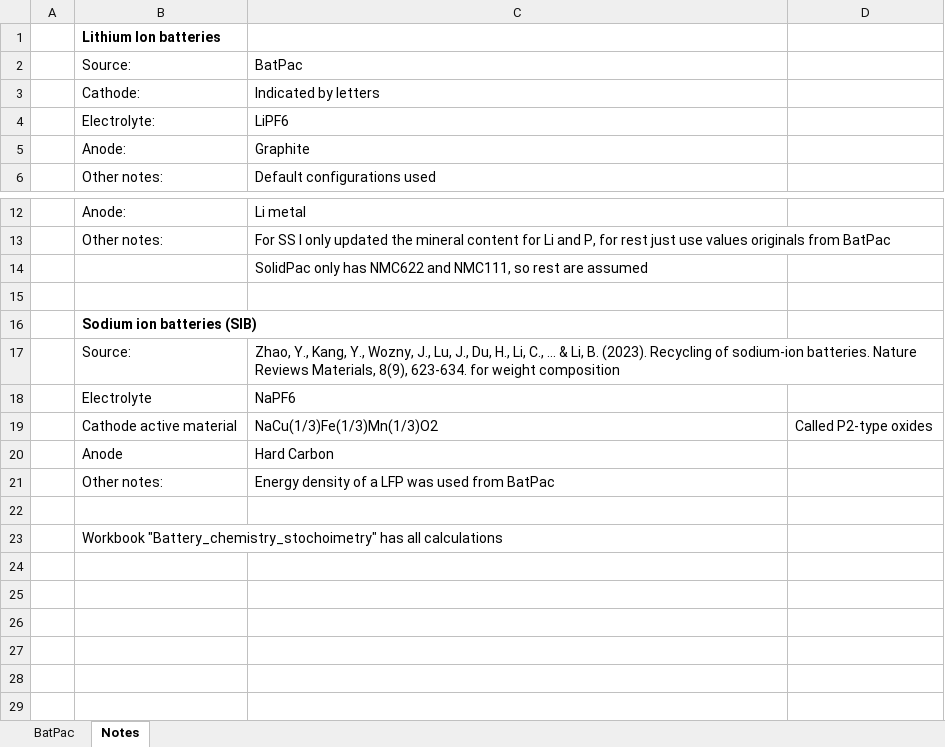
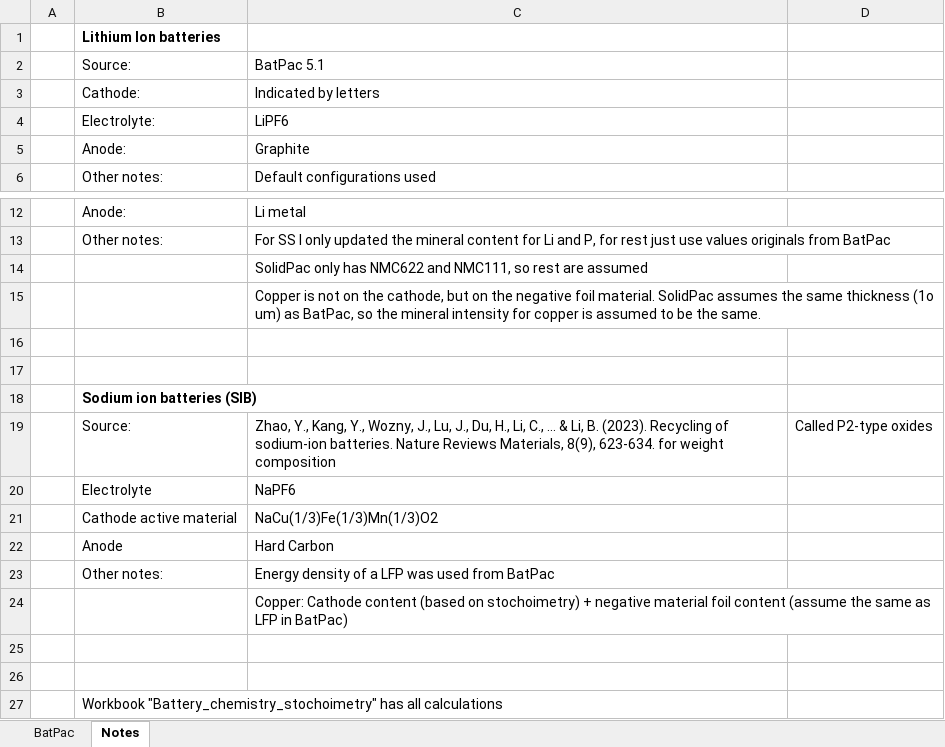
Before and after one commit to pmbusch/Critical-Minerals-EV, an Excel workbook: Data/Demand Model/Mineral_Intensity.xlsx, sheet Notes, drawn as a sheet; only a part is shown, gaps mark what is left out; values as stored, in another font and other column widths than the file's, no borders; addresses are those after the commit; the diff names each change by its address in the sheet, - before the commit and + after, or states it on an @@ line.

Commit message:
add cu content to sodium batteries

```diff
--- a/Data/Demand Model/Mineral_Intensity.xlsx (sheet Notes)
+++ b/Data/Demand Model/Mineral_Intensity.xlsx (sheet Notes)
-C2: BatPac
+C2: BatPac 5.1
+row 15:  |  | Copper is not on the cathode, but on the negative foil material. SolidPac assumes the same thickness (1o um) as BatPac, so the mineral intensity for copper is assumed to be the same.
+row 16: (empty)
-D19: (empty)
+D19: Called P2-type oxides
-D21: Called P2-type oxides
+D21: (empty)
+row 24:  |  | Copper: Cathode content (based on stochoimetry) + negative material foil content (assume the same as LFP in BatPac)
+row 25: (empty)
```
Also changed, not shown: sheet BatPac.
